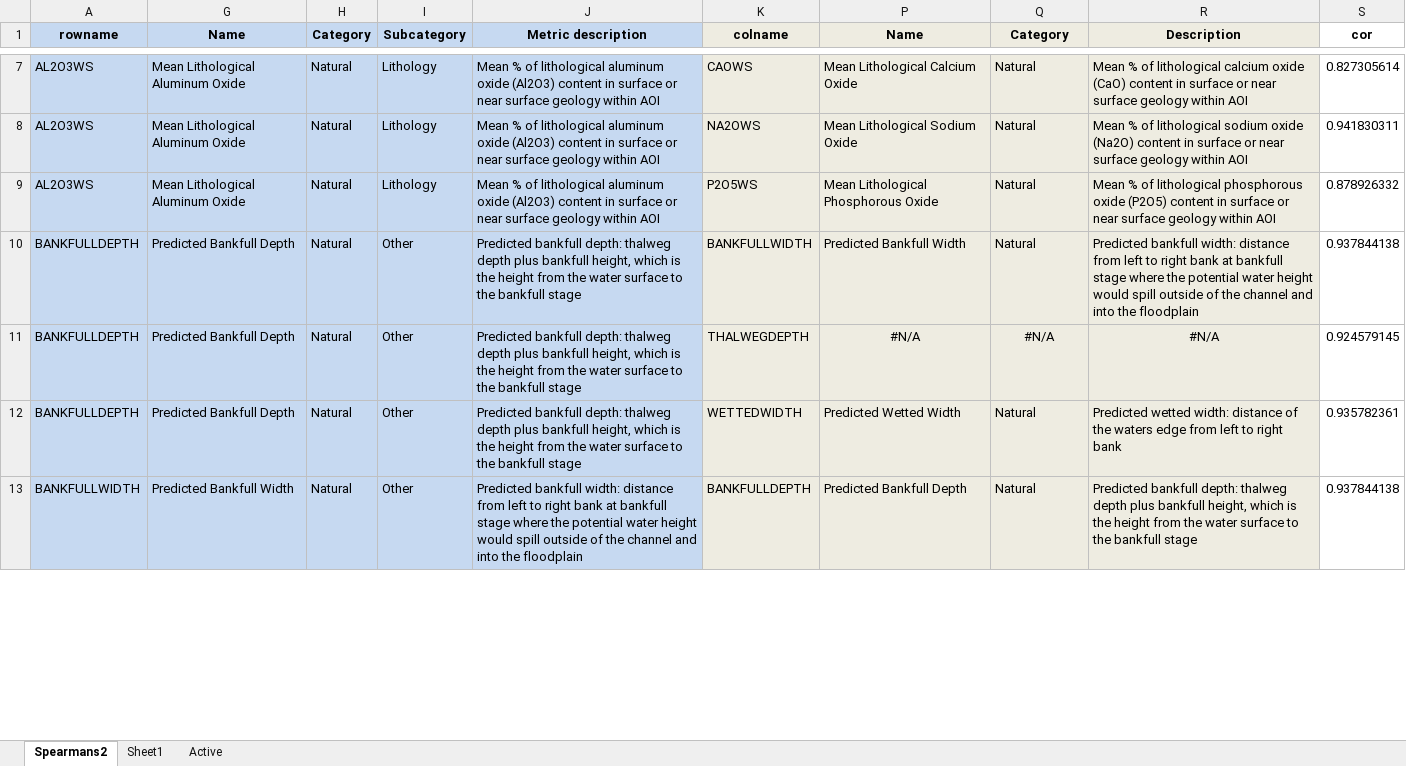
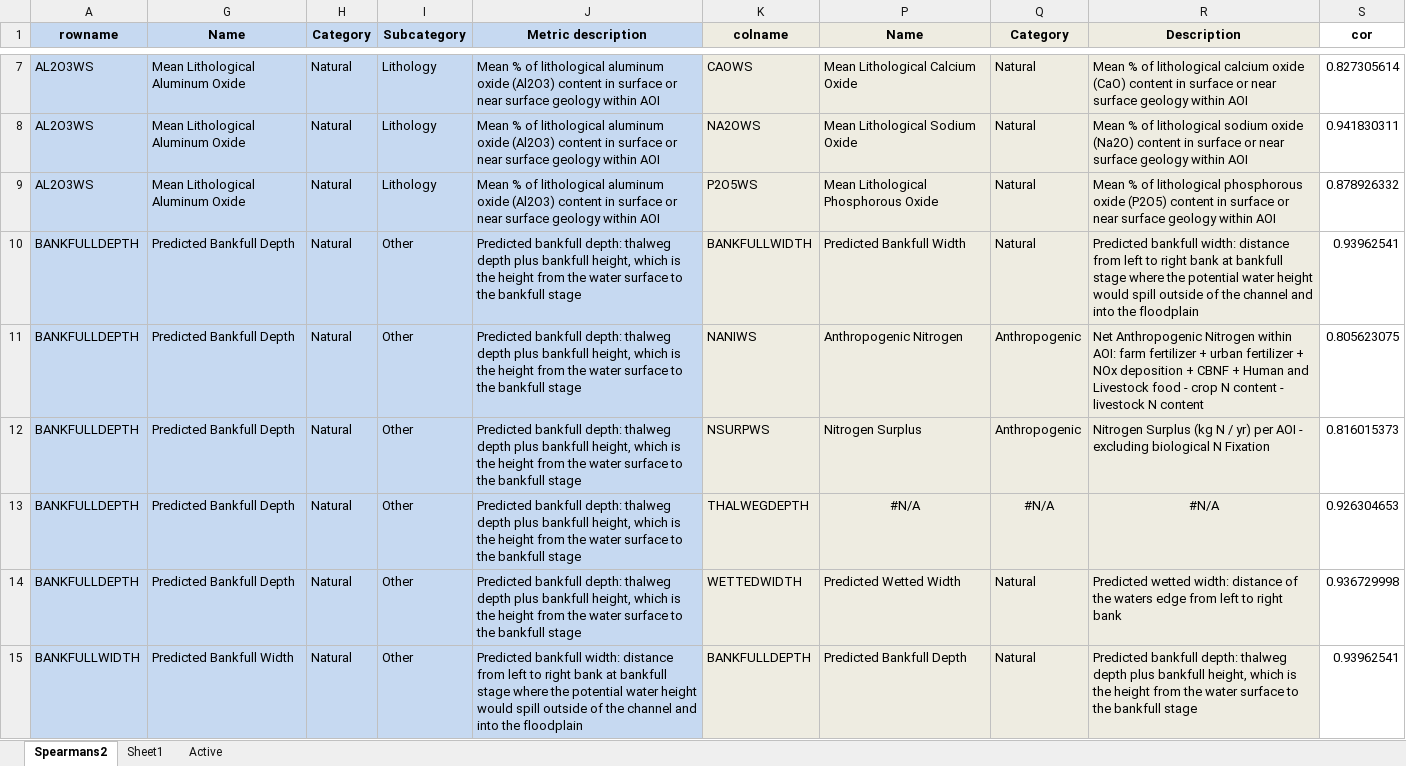
Before and after one commit to DEQlmerric/BioMonORDEQ, an Excel workbook: Benchmarks/Water Chemistry/Total Phosphorus/TP and TN matrix predictor decisions.xlsx, sheet Spearmans2, drawn as a sheet; only a part is shown, gaps mark what is left out; values as stored, in another font and other column widths than the file's, no borders; addresses are those after the commit; the diff covers the shown part only; the diff names each change by its address in the sheet, - before the commit and + after, or states it on an @@ line.

Commit message:
Predictor matrix w/o NA/roughfixes on vars with lots of missing values.

```diff
--- a/Benchmarks/Water Chemistry/Total Phosphorus/TP and TN matrix predictor decisions.xlsx (sheet Spearmans2)
+++ b/Benchmarks/Water Chemistry/Total Phosphorus/TP and TN matrix predictor decisions.xlsx (sheet Spearmans2)
-S10 (cor): 0.937844138
+S10 (cor): 0.93962541
+row 11: BANKFULLDEPTH | Predicted Bankfull Depth | Natural | Other | Predicted bankfull depth: thalweg depth plus bankfull height, which is the height from the water surface to the bankfull stage | NANIWS | Anthropogenic Nitrogen | Anthropogenic | Net Anthropogenic Nitrogen within AOI: farm fertilizer + urban fertilizer + NOx deposition + CBNF + Human and Livestock food - crop N content - livestock N content | 0.805623075
+row 12: BANKFULLDEPTH | Predicted Bankfull Depth | Natural | Other | Predicted bankfull depth: thalweg depth plus bankfull height, which is the height from the water surface to the bankfull stage | NSURPWS | Nitrogen Surplus | Anthropogenic | Nitrogen Surplus (kg N / yr) per AOI - excluding biological N Fixation | 0.816015373
-S13 (cor): 0.924579145
+S13 (cor): 0.926304653
-S14 (cor): 0.935782361
+S14 (cor): 0.936729998
-S15 (cor): 0.937844138
+S15 (cor): 0.93962541
```
Also changed, not shown: 14 added rows, 22 edited cells and cell formats elsewhere in this sheet, hidden cells.
